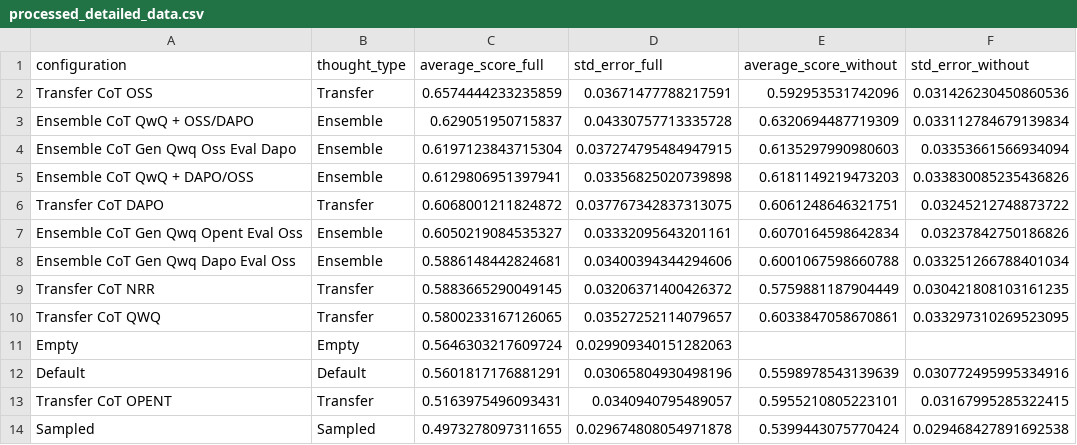
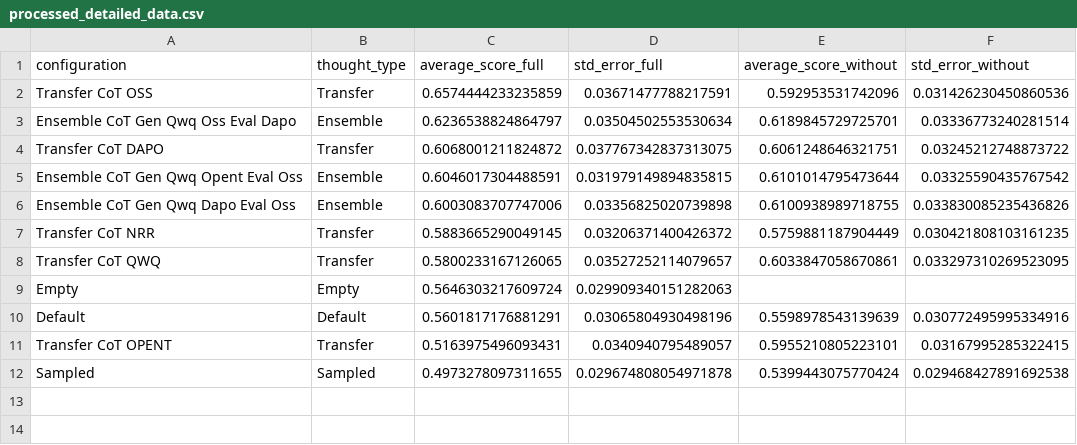
Before and after one commit to KoyenaPal/instruction-induction, a CSV file: consistency_viz_results/processed_detailed_data.csv, drawn as a sheet.

Commit message:
resolved ensemble

```diff
--- a/consistency_viz_results/processed_detailed_data.csv
+++ b/consistency_viz_results/processed_detailed_data.csv
@@ -2,8 +2,6 @@ configuration,thought_type,average_score_full,std_error_full,average_score_witho
 Transfer CoT OSS,Transfer,0.6574444233235859,0.03671477788217591,0.592953531742096,0.031426230450860536
-Ensemble CoT QwQ + OSS/DAPO,Ensemble,0.629051950715837,0.04330757713335728,0.6320694487719309,0.033112784679139834
-Ensemble CoT Gen Qwq Oss Eval Dapo,Ensemble,0.6197123843715304,0.037274795484947915,0.6135297990980603,0.03353661566934094
-Ensemble CoT QwQ + DAPO/OSS,Ensemble,0.6129806951397941,0.03356825020739898,0.6181149219473203,0.033830085235436826
+Ensemble CoT Gen Qwq Oss Eval Dapo,Ensemble,0.6236538824864797,0.03504502553530634,0.6189845729725701,0.03336773240281514
 Transfer CoT DAPO,Transfer,0.6068001211824872,0.037767342837313075,0.6061248646321751,0.03245212748873722
-Ensemble CoT Gen Qwq Opent Eval Oss,Ensemble,0.6050219084535327,0.03332095643201161,0.6070164598642834,0.03237842750186826
-Ensemble CoT Gen Qwq Dapo Eval Oss,Ensemble,0.5886148442824681,0.03400394344294606,0.6001067598660788,0.033251266788401034
+Ensemble CoT Gen Qwq Opent Eval Oss,Ensemble,0.6046017304488591,0.031979149894835815,0.6101014795473644,0.03325590435767542
+Ensemble CoT Gen Qwq Dapo Eval Oss,Ensemble,0.6003083707747006,0.03356825020739898,0.6100938989718755,0.033830085235436826
 Transfer CoT NRR,Transfer,0.5883665290049145,0.03206371400426372,0.5759881187904449,0.030421808103161235
```
Also changed, not shown: 4 other files.
